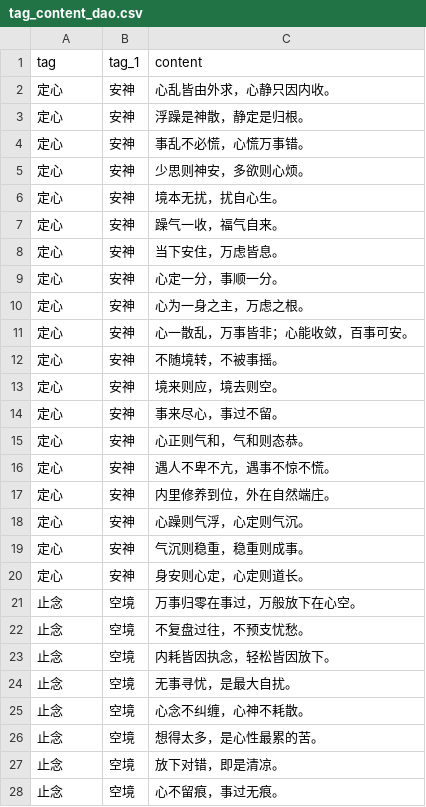
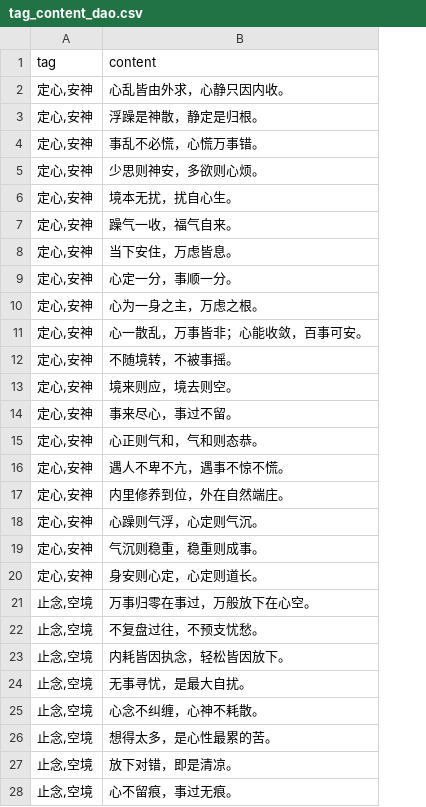
Before and after one commit to NonceGeek/psy-assistant-agent-homepage, a CSV file: main/public/tag_content_dao.csv, drawn as a sheet; only a part is shown; the diff covers the shown part only; the diff names each change by its address in the sheet, - before the commit and + after, or states it on an @@ line.

```diff
--- a/main/public/tag_content_dao.csv
+++ b/main/public/tag_content_dao.csv
-column B (tag_1), rows 2-28: 安神 | 安神 | 安神 | 安神 | 安神 | 安神 | 安神 | 安神 | 安神 | 安神 | 安神 | 安神 | 安神 | 安神 | 安神 | 安神 | 安神 | 安神 | 安神 | 空境 | 空境 | 空境 | 空境 | 空境 | 空境 | 空境 | 空境
-A2:A20 (tag): 定心
+A2:A20 (tag): 定心,安神
-A21:A28 (tag): 止念
+A21:A28 (tag): 止念,空境
```
Also changed, not shown: 98 edited cells elsewhere in this file, 7 other files.
